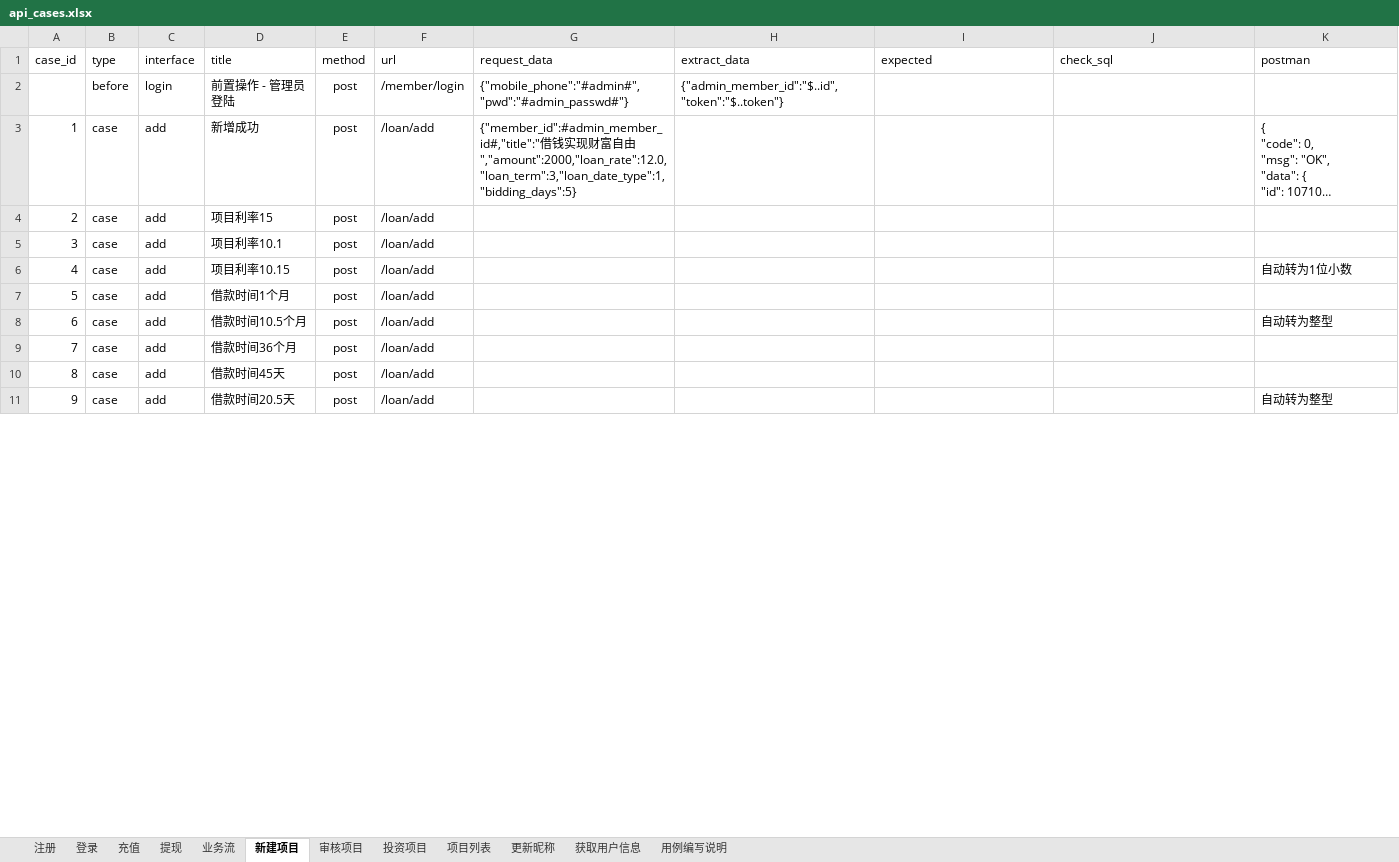
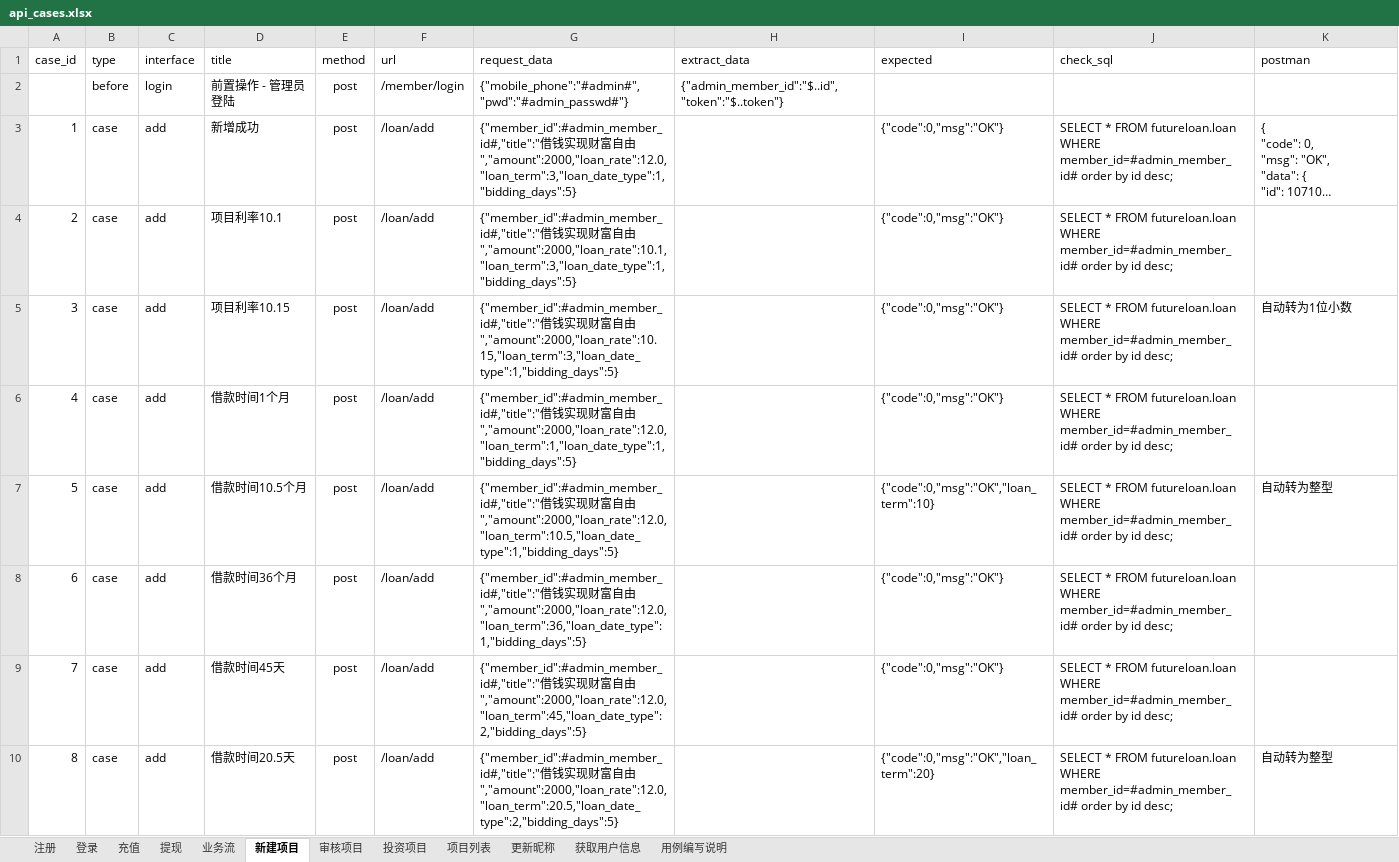
Before and after one commit to iutaylor/day7, an Excel workbook: TestDatas/api_cases.xlsx, sheet 新建项目, drawn as a sheet; only a part is shown; long unchanged cells end in …; values as stored, in another font and other column widths than the file's, no borders; removed rows and columns are numbered as before the commit, all else as after; the diff covers the shown part only; the diff names each change by its address in the sheet, - before the commit and + after, or states it on an @@ line.

```diff
--- a/TestDatas/api_cases.xlsx (sheet 新建项目)
+++ b/TestDatas/api_cases.xlsx (sheet 新建项目)
-I3 (expected): (empty)
+I3 (expected): {"code":0,"msg":"OK"}
-J3 (check_sql): (empty)
+J3 (check_sql): SELECT * FROM futureloan.loan WHERE member_id=#admin_member_id# order by id desc;
-row 4: 2 | case | add | 项目利率15 | post | /loan/add
@@ column A (case_id) renumbered between rows 4 and 36 @@
-G4 (request_data): (empty)
+G4 (request_data): {"member_id":#admin_member_id#,"title":"借钱实现财富自由","amount":2000,"loan_rate":10.1,"loan_term":3,"loan_date_type":1,"bidding_days":5}
-I4:I6 (expected): (empty)
+I4:I6 (expected): {"code":0,"msg":"OK"}
-J4:J10 (check_sql): (empty)
+J4:J10 (check_sql): SELECT * FROM futureloan.loan WHERE member_id=#admin_member_id# order by id desc;
-G5 (request_data): (empty)
+G5 (request_data): {"member_id":#admin_member_id#,"title":"借钱实现财富自由","amount":2000,"loan_rate":10.15,"loan_term":3,"loan_date_type":1,"bidding_days":5}
-G6 (request_data): (empty)
+G6 (request_data): {"member_id":#admin_member_id#,"title":"借钱实现财富自由","amount":2000,"loan_rate":12.0,"loan_term":1,"loan_date_type":1,"bidding_days":5}
-G7 (request_data): (empty)
+G7 (request_data): {"member_id":#admin_member_id#,"title":"借钱实现财富自由","amount":2000,"loan_rate":12.0,"loan_term":10.5,"loan_date_type":1,"bidding_days":5}
-I7 (expected): (empty)
+I7 (expected): {"code":0,"msg":"OK","loan_term":10}
-G8 (request_data): (empty)
+G8 (request_data): {"member_id":#admin_member_id#,"title":"借钱实现财富自由","amount":2000,"loan_rate":12.0,"loan_term":36,"loan_date_type":1,"bidding_days":5}
-I8:I9 (expected): (empty)
+I8:I9 (expected): {"code":0,"msg":"OK"}
-G9 (request_data): (empty)
+G9 (request_data): {"member_id":#admin_member_id#,"title":"借钱实现财富自由","amount":2000,"loan_rate":12.0,"loan_term":45,"loan_date_type":2,"bidding_days":5}
-G10 (request_data): (empty)
+G10 (request_data): {"member_id":#admin_member_id#,"title":"借钱实现财富自由","amount":2000,"loan_rate":12.0,"loan_term":20.5,"loan_date_type":2,"bidding_days":5}
-I10 (expected): (empty)
+I10 (expected): {"code":0,"msg":"OK","loan_term":20}
```
Also changed, not shown: 1 added row, 1 removed row and 59 edited cells elsewhere in this sheet, sheet 审核项目, sheet 投资项目, 2 other files.
